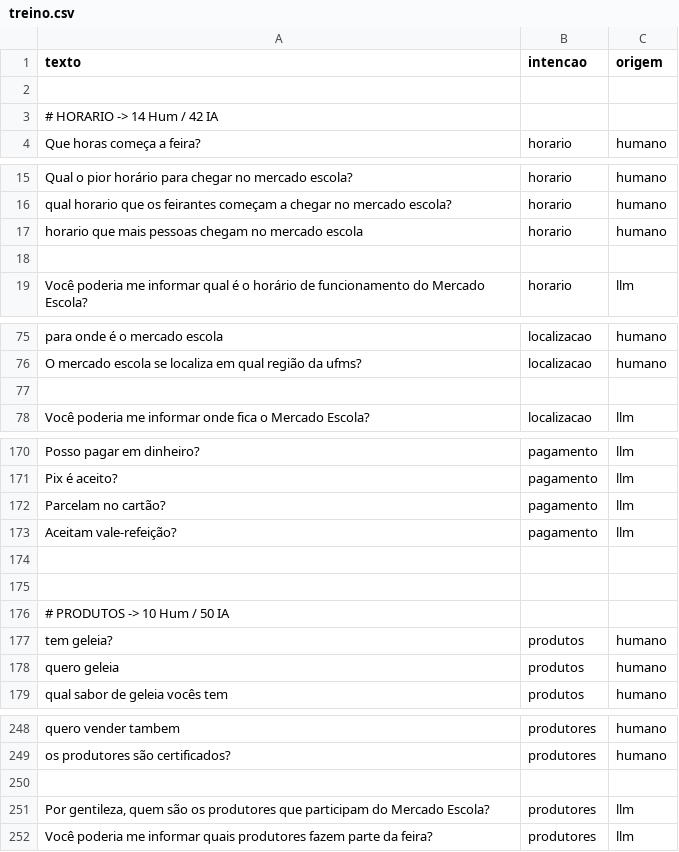
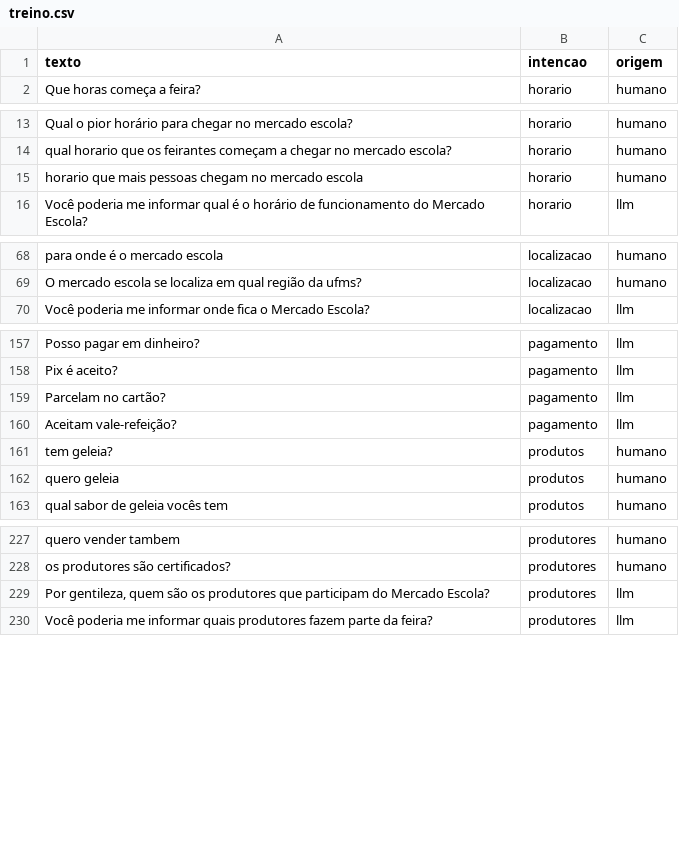
Before and after one commit to AbelardoOk/Chatbot-mercado-escola, a CSV file: dados/treino.csv, drawn as a sheet; only a part is shown, gaps mark what is left out; the diff covers the shown part only.

```diff
--- a/dados/treino.csv
+++ b/dados/treino.csv
@@ -1,4 +1,2 @@
 texto,intencao,origem
-
-# HORARIO -> 14 Hum / 42 IA
 Que horas começa a feira?,horario,humano
@@ -18,2 +16 @@ horario que mais pessoas chegam no mercado escola, horario, humano
-
 Você poderia me informar qual é o horário de funcionamento do Mercado Escola?,horario,llm
@@ -76,3 +69,2 @@ para onde é o mercado escola,localizacao,humano
 O mercado escola se localiza em qual região da ufms?,localizacao,humano
-
 Você poderia me informar onde fica o Mercado Escola?,localizacao,llm
@@ -173,4 +160 @@ Parcelam no cartão?,pagamento,llm
 Aceitam vale-refeição?,pagamento,llm
-
-
-# PRODUTOS -> 10 Hum / 50 IA
@@ -250,2 +229 @@ os produtores são certificados?, produtores, humano
-
 "Por gentileza, quem são os produtores que participam do Mercado Escola?",produtores,llm
```
Also changed, not shown: 1 added row, 31 removed rows and 3 edited cells elsewhere in this file, 4 other files.
